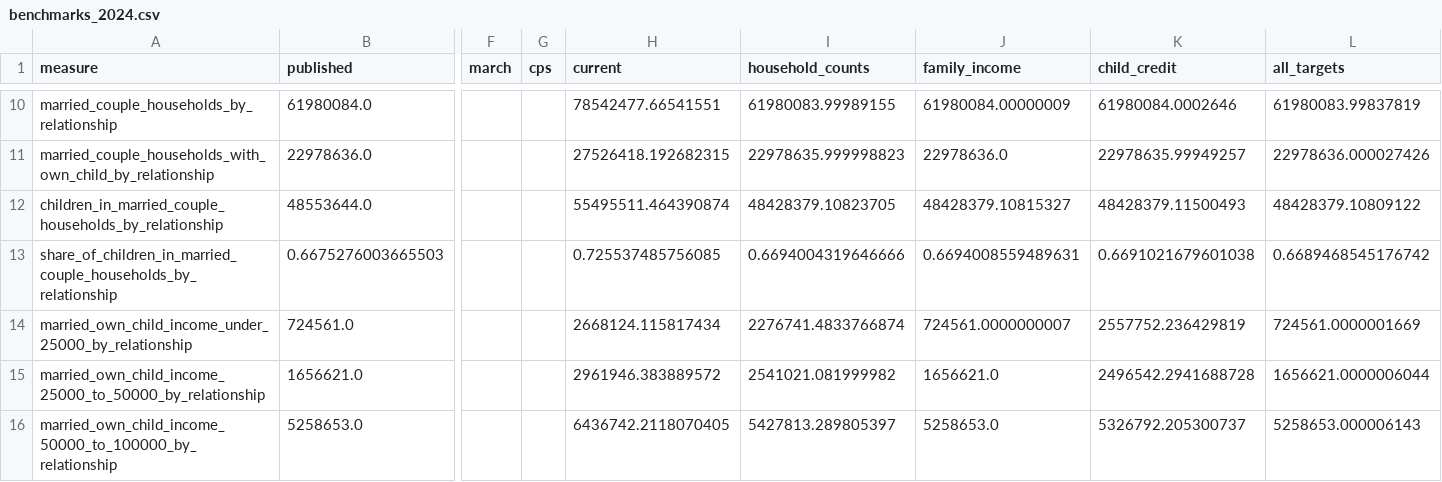
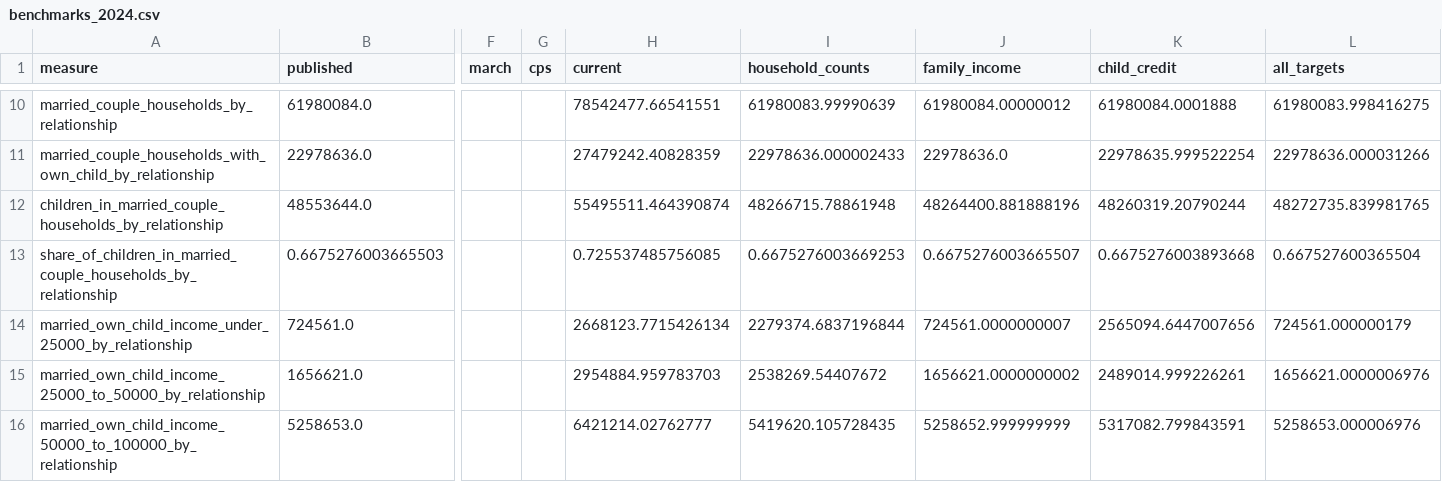
Before and after one commit to PolicyEngine/analysis-notebooks, a CSV file: us/congress/fisc_marriage_bonus/results/benchmarks_2024.csv, drawn as a sheet; only a part is shown, gaps mark what is left out; the diff covers the shown part only; the diff names each change by its address in the sheet, - before the commit and + after, or states it on an @@ line.

```diff
--- a/us/congress/fisc_marriage_bonus/results/benchmarks_2024.csv
+++ b/us/congress/fisc_marriage_bonus/results/benchmarks_2024.csv
-I10 (household_counts): 61980083.99989155
+I10 (household_counts): 61980083.99990639
-J10 (family_income): 61980084.00000009
+J10 (family_income): 61980084.00000012
-K10 (child_credit): 61980084.0002646
+K10 (child_credit): 61980084.0001888
-L10 (all_targets): 61980083.99837819
+L10 (all_targets): 61980083.998416275
-H11 (current): 27526418.192682315
+H11 (current): 27479242.40828359
-I11 (household_counts): 22978635.999998823
+I11 (household_counts): 22978636.000002433
-K11 (child_credit): 22978635.99949257
+K11 (child_credit): 22978635.999522254
-L11 (all_targets): 22978636.000027426
+L11 (all_targets): 22978636.000031266
-I12 (household_counts): 48428379.10823705
+I12 (household_counts): 48266715.78861948
-J12 (family_income): 48428379.10815327
+J12 (family_income): 48264400.881888196
-K12 (child_credit): 48428379.11500493
+K12 (child_credit): 48260319.20790244
-L12 (all_targets): 48428379.10809122
+L12 (all_targets): 48272735.839981765
-I13 (household_counts): 0.6694004319646666
+I13 (household_counts): 0.6675276003669253
-J13 (family_income): 0.6694008559489631
+J13 (family_income): 0.6675276003665507
-K13 (child_credit): 0.6691021679601038
+K13 (child_credit): 0.6675276003893668
-L13 (all_targets): 0.6689468545176742
+L13 (all_targets): 0.667527600365504
-H14 (current): 2668124.115817434
+H14 (current): 2668123.7715426134
-I14 (household_counts): 2276741.4833766874
+I14 (household_counts): 2279374.6837196844
-K14 (child_credit): 2557752.236429819
+K14 (child_credit): 2565094.6447007656
-L14 (all_targets): 724561.0000001669
+L14 (all_targets): 724561.000000179
-H15 (current): 2961946.383889572
+H15 (current): 2954884.959783703
-I15 (household_counts): 2541021.081999982
+I15 (household_counts): 2538269.54407672
-J15 (family_income): 1656621.0
+J15 (family_income): 1656621.0000000002
-K15 (child_credit): 2496542.2941688728
+K15 (child_credit): 2489014.999226261
-L15 (all_targets): 1656621.0000006044
+L15 (all_targets): 1656621.0000006976
-H16 (current): 6436742.2118070405
+H16 (current): 6421214.02762777
-I16 (household_counts): 5427813.289805397
+I16 (household_counts): 5419620.105728435
-J16 (family_income): 5258653.0
+J16 (family_income): 5258652.999999999
-K16 (child_credit): 5326792.205300737
+K16 (child_credit): 5317082.799843591
-L16 (all_targets): 5258653.000006143
+L16 (all_targets): 5258653.000006976
```
Also changed, not shown: 136 edited cells elsewhere in this file, 1 other file.
